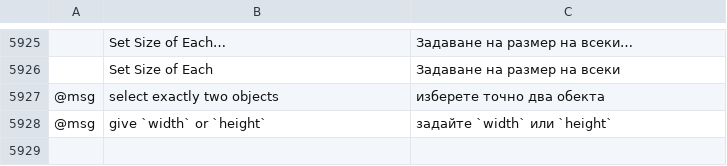
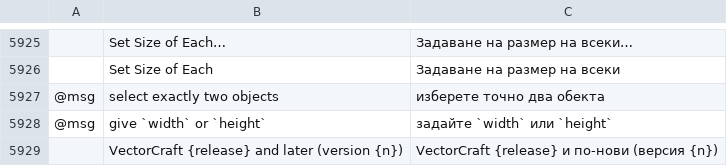
Before and after one commit to ElliottHitch/vectorcraft, a TSV file: crates/ui-egui/src/i18n/bg.tsv, drawn as a sheet; only a part is shown, gaps mark what is left out; the diff names each change by its address in the sheet, - before the commit and + after, or states it on an @@ line.

```diff
--- a/crates/ui-egui/src/i18n/bg.tsv
+++ b/crates/ui-egui/src/i18n/bg.tsv
+row 5929:  | VectorCraft {release} and later (version {n}) | VectorCraft {release} и по-нови (версия {n})
```
Also changed, not shown: crates/ui-egui/src/i18n/el.tsv, crates/ui-egui/src/i18n/id.tsv, 25 other files.
